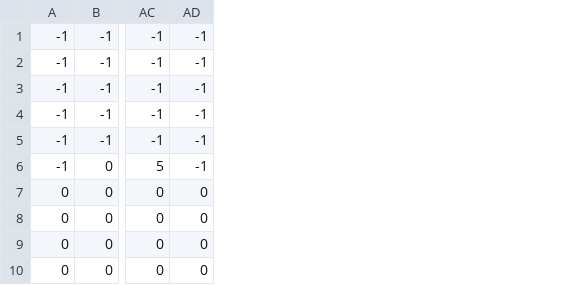
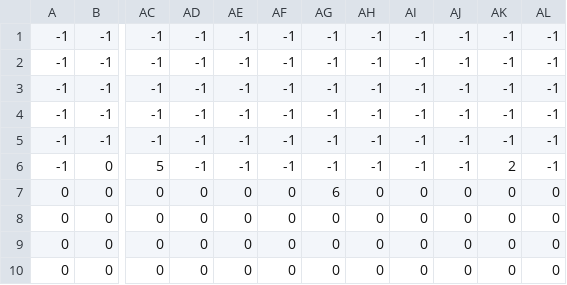
Before and after one commit to jinheon-lee/ukkagame_onecode, a CSV file: levels/0/level_0_map.csv, drawn as a sheet; only a part is shown, gaps mark what is left out; the diff names each change by its address in the sheet, - before the commit and + after, or states it on an @@ line.

```diff
--- a/levels/0/level_0_map.csv
+++ b/levels/0/level_0_map.csv
+column AE, rows 1-10: -1 | -1 | -1 | -1 | -1 | -1 | 0 | 0 | 0 | 0
+column AF, rows 1-10: -1 | -1 | -1 | -1 | -1 | -1 | 0 | 0 | 0 | 0
+column AG, rows 1-10: -1 | -1 | -1 | -1 | -1 | -1 | 6 | 0 | 0 | 0
+column AH, rows 1-10: -1 | -1 | -1 | -1 | -1 | -1 | 0 | 0 | 0 | 0
+column AI, rows 1-10: -1 | -1 | -1 | -1 | -1 | -1 | 0 | 0 | 0 | 0
+column AJ, rows 1-10: -1 | -1 | -1 | -1 | -1 | -1 | 0 | 0 | 0 | 0
+column AK, rows 1-10: -1 | -1 | -1 | -1 | -1 | 2 | 0 | 0 | 0 | 0
+column AL, rows 1-10: -1 | -1 | -1 | -1 | -1 | -1 | 0 | 0 | 0 | 0
```
Also changed, not shown: 2 other files.
